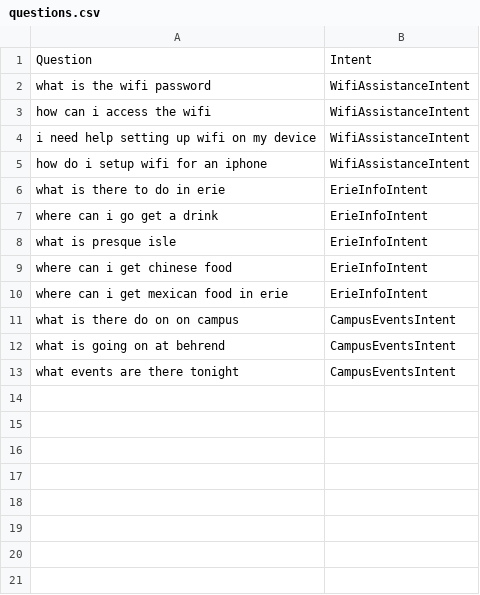
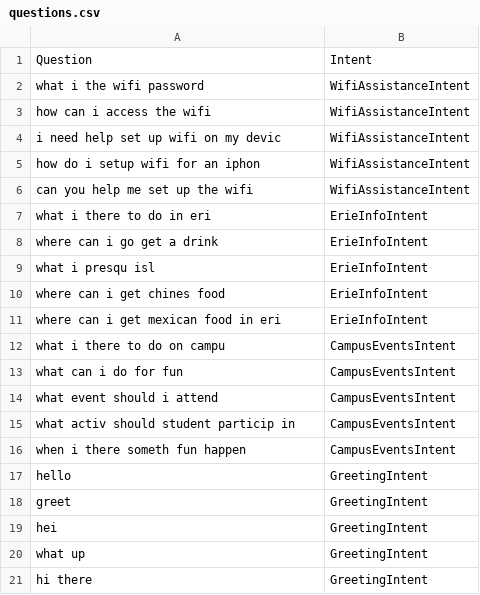
Before and after one commit to KWANGORIGIN/LionChat-Old, a CSV file: Classifier/questions.csv, drawn as a sheet.

Commit message:
Updated LionChat for greetings and goodbyes

```diff
--- a/Classifier/questions.csv
+++ b/Classifier/questions.csv
@@ -1,13 +1,21 @@
 Question,Intent
-what is the wifi password,WifiAssistanceIntent
+what i the wifi password,WifiAssistanceIntent
 how can i access the wifi,WifiAssistanceIntent
-i need help setting up wifi on my device,WifiAssistanceIntent
-how do i setup wifi for an iphone,WifiAssistanceIntent
-what is there to do in erie,ErieInfoIntent
+i need help set up wifi on my devic,WifiAssistanceIntent
+how do i setup wifi for an iphon,WifiAssistanceIntent
+can you help me set up the wifi,WifiAssistanceIntent
+what i there to do in eri,ErieInfoIntent
 where can i go get a drink,ErieInfoIntent
-what is presque isle,ErieInfoIntent
-where can i get chinese food,ErieInfoIntent
-where can i get mexican food in erie,ErieInfoIntent
-what is there do on on campus,CampusEventsIntent
-what is going on at behrend,CampusEventsIntent
-what events are there tonight,CampusEventsIntent
+what i presqu isl,ErieInfoIntent
+where can i get chines food,ErieInfoIntent
+where can i get mexican food in eri,ErieInfoIntent
+what i there to do on campu,CampusEventsIntent
+what can i do for fun,CampusEventsIntent
+what event should i attend,CampusEventsIntent
+what activ should student particip in,CampusEventsIntent
+when i there someth fun happen,CampusEventsIntent
+hello,GreetingIntent
+greet,GreetingIntent
+hei,GreetingIntent
+what up,GreetingIntent
+hi there,GreetingIntent
```
Also changed, not shown: 2 other files.
